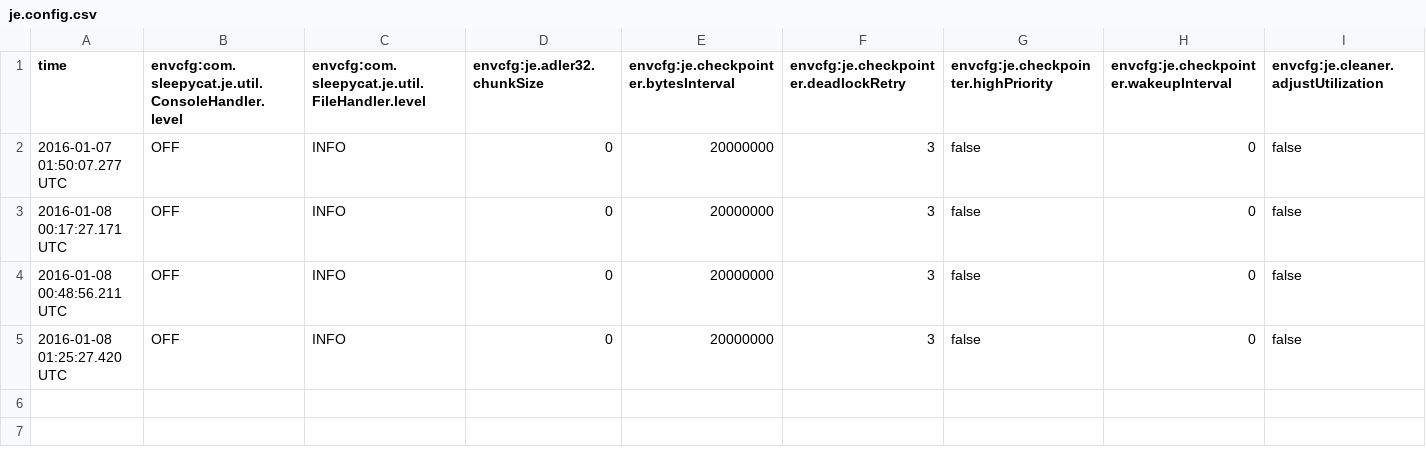
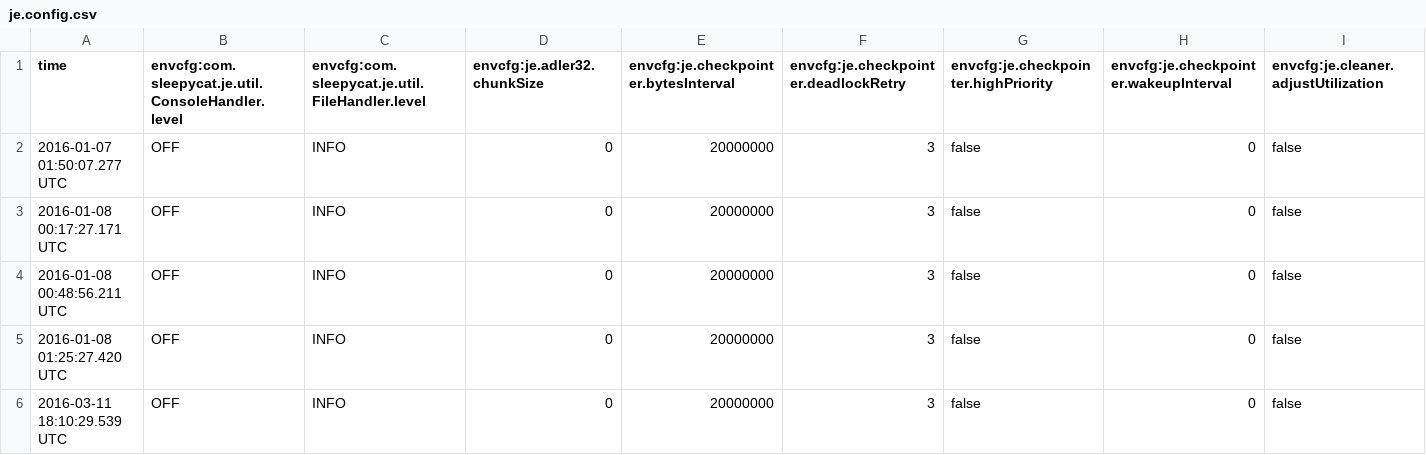
Before and after one commit to MAPS-UTFPR/MAPS, a CSV file: mAPS/lib/db/je.config.csv, drawn as a sheet; only a part is shown; rows hold the shown columns only; the diff names each change by its address in the sheet, - before the commit and + after, or states it on an @@ line.

```diff
--- a/mAPS/lib/db/je.config.csv
+++ b/mAPS/lib/db/je.config.csv
+row 6: 2016-03-11 18:10:29.539 UTC | OFF | INFO | 0 | 20000000 | 3 | false | 0 | false
```
Also changed, not shown: 6 other files.
